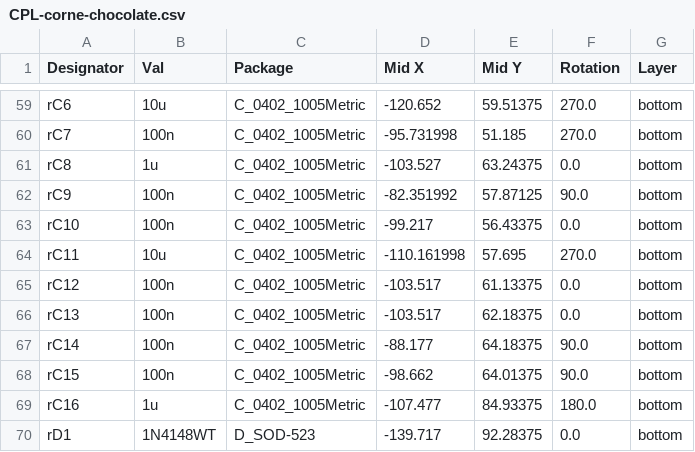
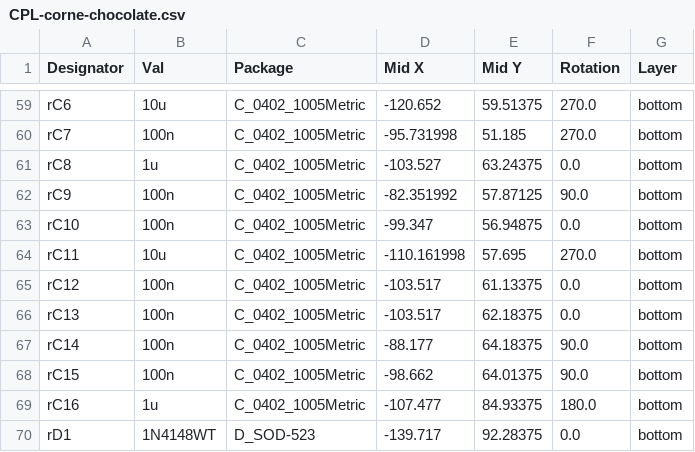
Before and after one commit to foostan/crkbd, a CSV file: pcbs/corne-chocolate/hotswap/jlcpcb/production_files/CPL-corne-chocolate.csv, drawn as a sheet; only a part is shown, gaps mark what is left out.

```diff
--- a/pcbs/corne-chocolate/hotswap/jlcpcb/production_files/CPL-corne-chocolate.csv
+++ b/pcbs/corne-chocolate/hotswap/jlcpcb/production_files/CPL-corne-chocolate.csv
@@ -62,3 +62,3 @@ rC8,1u,C_0402_1005Metric,-103.527,63.24375,0.0,bottom
 rC9,100n,C_0402_1005Metric,-82.351992,57.87125,90.0,bottom
-rC10,100n,C_0402_1005Metric,-99.217,56.43375,0.0,bottom
+rC10,100n,C_0402_1005Metric,-99.347,56.94875,0.0,bottom
 rC11,10u,C_0402_1005Metric,-110.161998,57.695,270.0,bottom
```
Also changed, not shown: 2 other files.
